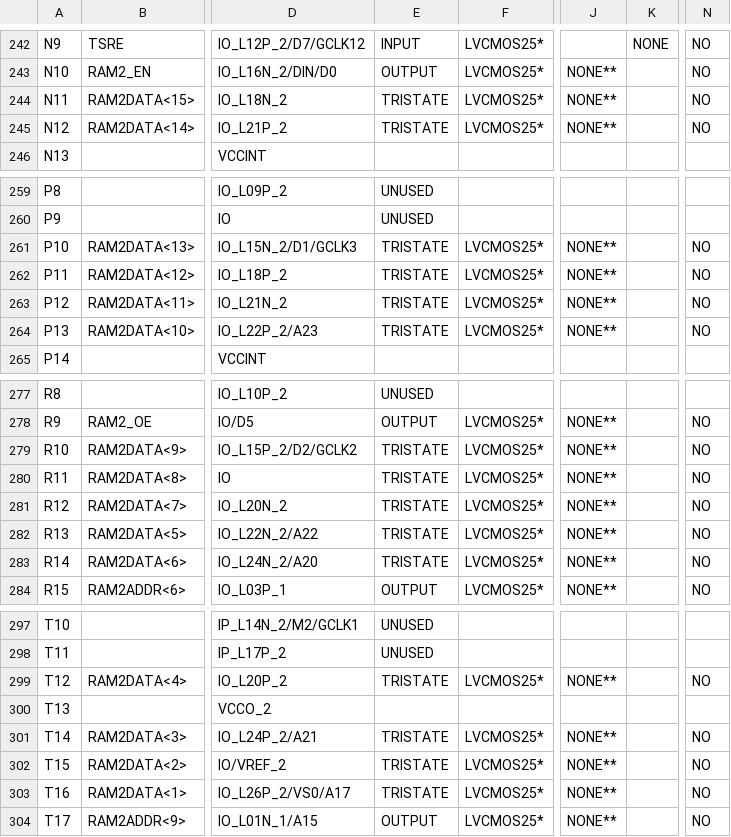
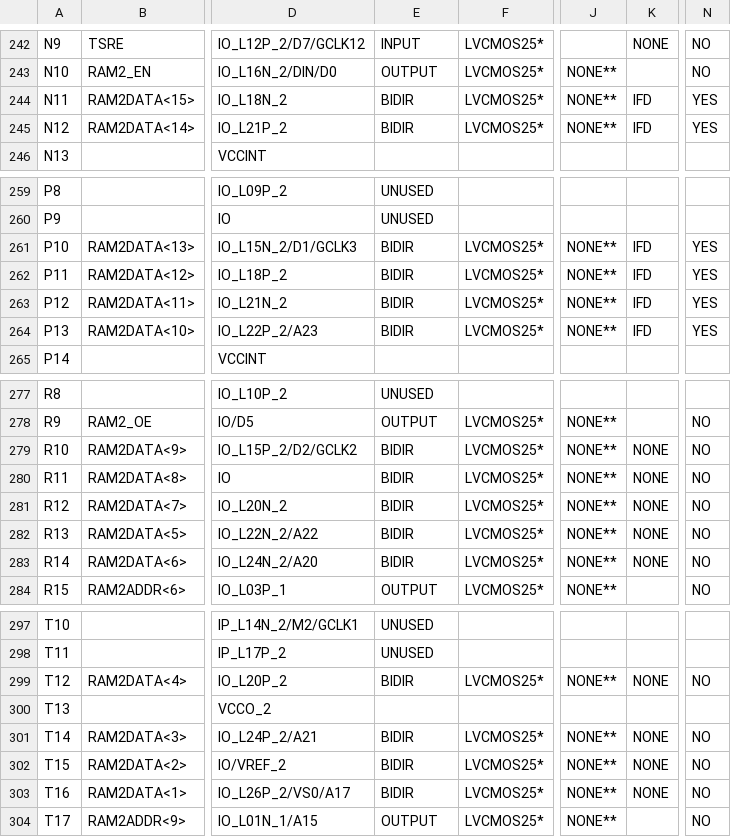
Before and after one commit to Somefive/THINPAD, a CSV file: Main_pad.csv, drawn as a sheet; only a part is shown, gaps mark what is left out; the diff covers the shown part only; the diff names each change by its address in the sheet, - before the commit and + after, or states it on an @@ line.

```diff
--- a/Main_pad.csv
+++ b/Main_pad.csv
-E244:E245: TRISTATE
+E244:E245: BIDIR
-K244:K245: (empty)
+K244:K245: IFD
-N244:N245: NO
+N244:N245: YES
-E261:E264: TRISTATE
+E261:E264: BIDIR
-K261:K264: (empty)
+K261:K264: IFD
-N261:N264: NO
+N261:N264: YES
-E279:E283: TRISTATE
+E279:E283: BIDIR
-K279:K283: (empty)
+K279:K283: NONE
-E299: TRISTATE
+E299: BIDIR
-K299: (empty)
+K299: NONE
-E301:E303: TRISTATE
+E301:E303: BIDIR
-K301:K303: (empty)
+K301:K303: NONE
```
Also changed, not shown: 13 edited cells elsewhere in this file, 58 other files.
